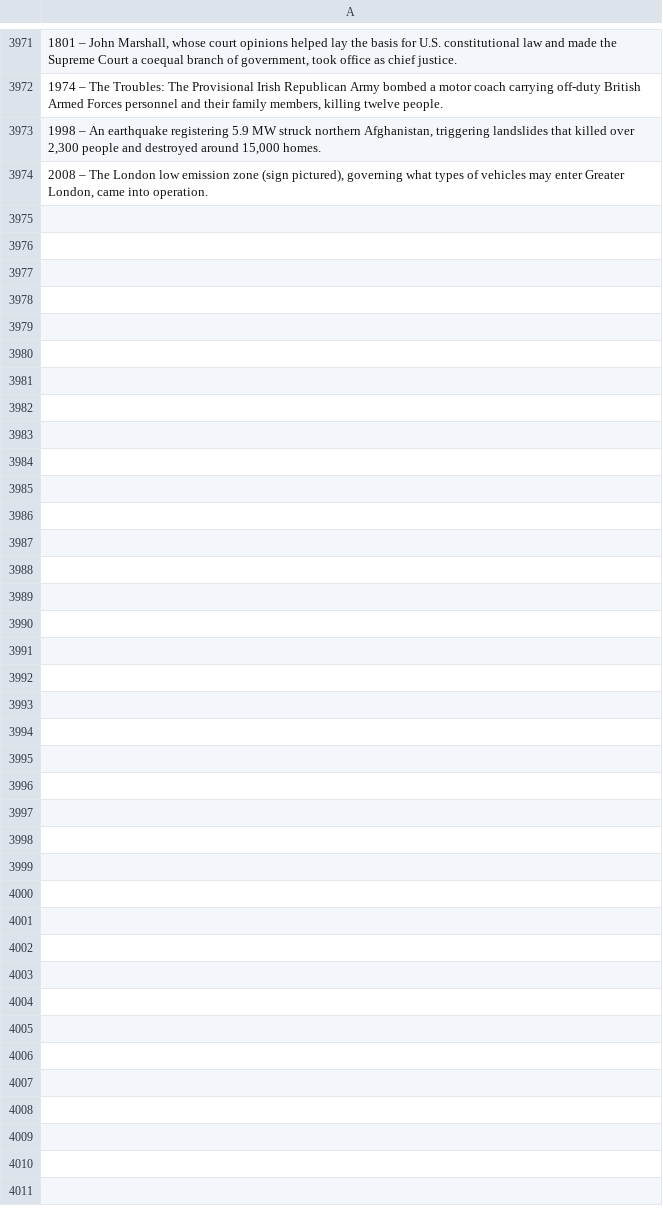
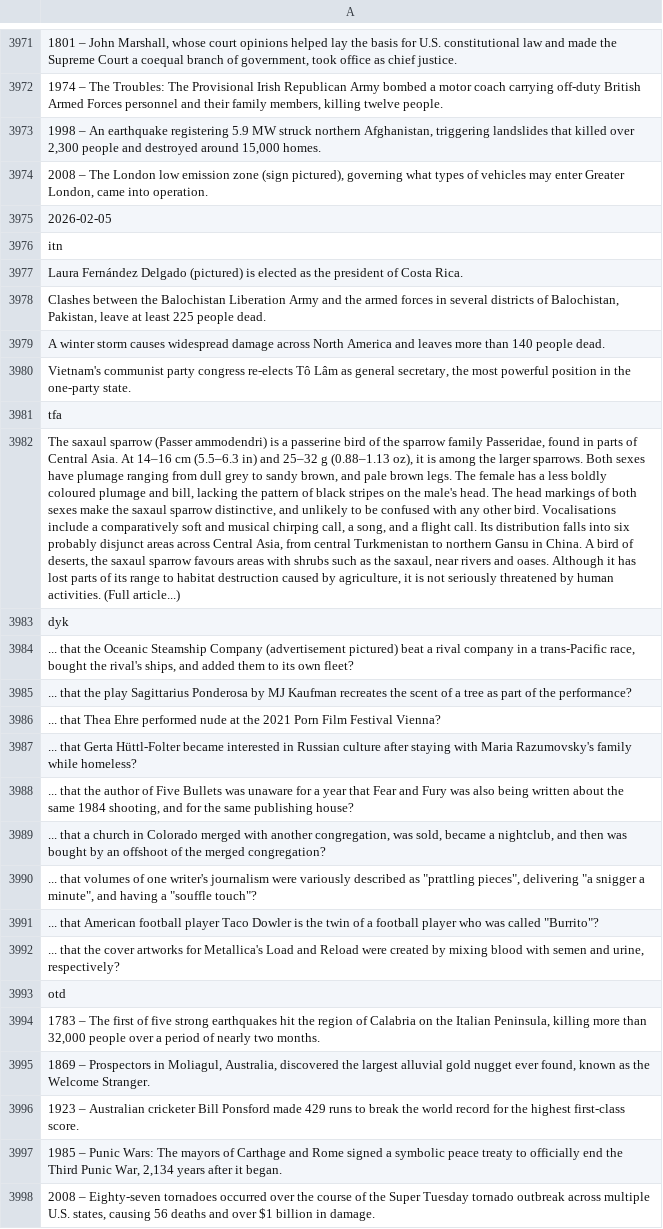
Before and after one commit to TobyP3/WebScraper, a CSV file: data/wikipedia_scraper.csv, drawn as a sheet; only a part is shown, gaps mark what is left out; the diff names each change by its address in the sheet, - before the commit and + after, or states it on an @@ line.

```diff
--- a/data/wikipedia_scraper.csv
+++ b/data/wikipedia_scraper.csv
+row 3975: 2026-02-05
+row 3976: itn
+row 3977: Laura Fernández Delgado (pictured) is elected as the president of Costa Rica.
+row 3978: Clashes between the Balochistan Liberation Army and the armed forces in several districts of Balochistan, Pakistan, leave at least 225 people dead.
+row 3979: A winter storm causes widespread damage across North America and leaves more than 140 people dead.
+row 3980: Vietnam's communist party congress re-elects Tô Lâm as general secretary, the most powerful position in the one-party state.
+row 3981: tfa
+row 3982: The saxaul sparrow (Passer ammodendri) is a passerine bird of the sparrow family Passeridae, found in parts of Central Asia. At 14–16 cm (5.5–6.3 in) and 25–32 g (0.88–1.13 oz), it is among the larger sparrows. Both sexes have plumage ranging from dull grey to sandy brown, and pale brown legs. The female has a less boldly coloured plumage and bill, lacking the pattern of black stripes on the male's head. The head markings of both sexes make the saxaul sparrow distinctive, and unlikely to be confused with any other bird. Vocalisations include a comparatively soft and musical chirping call, a song, and a flight call. Its distribution falls into six probably disjunct areas across Central Asia, from central Turkmenistan to northern Gansu in China. A bird of deserts, the saxaul sparrow favours areas with shrubs such as the saxaul, near rivers and oases. Although it has lost parts of its range to habitat destruction caused by agriculture, it is not seriously threatened by human activities. (Full article...)
+row 3983: dyk
+row 3984: ... that the Oceanic Steamship Company (advertisement pictured) beat a rival company in a trans-Pacific race, bought the rival's ships, and added them to its own fleet?
+row 3985: ... that the play Sagittarius Ponderosa by MJ Kaufman recreates the scent of a tree as part of the performance?
+row 3986: ... that Thea Ehre performed nude at the 2021 Porn Film Festival Vienna?
+row 3987: ... that Gerta Hüttl-Folter became interested in Russian culture after staying with Maria Razumovsky's family while homeless?
+row 3988: ... that the author of Five Bullets was unaware for a year that Fear and Fury was also being written about the same 1984 shooting, and for the same publishing house?
+row 3989: ... that a church in Colorado merged with another congregation, was sold, became a nightclub, and then was bought by an offshoot of the merged congregation?
+row 3990: ... that volumes of one writer's journalism were variously described as "prattling pieces", delivering "a snigger a minute", and having a "souffle touch"?
+row 3991: ... that American football player Taco Dowler is the twin of a football player who was called "Burrito"?
+row 3992: ... that the cover artworks for Metallica's Load and Reload were created by mixing blood with semen and urine, respectively?
+row 3993: otd
+row 3994: 1783 – The first of five strong earthquakes hit the region of Calabria on the Italian Peninsula, killing more than 32,000 people over a period of nearly two months.
+row 3995: 1869 – Prospectors in Moliagul, Australia, discovered the largest alluvial gold nugget ever found, known as the Welcome Stranger.
+row 3996: 1923 – Australian cricketer Bill Ponsford made 429 runs to break the world record for the highest first-class score.
+row 3997: 1985 – Punic Wars: The mayors of Carthage and Rome signed a symbolic peace treaty to officially end the Third Punic War, 2,134 years after it began.
+row 3998: 2008 – Eighty-seven tornadoes occurred over the course of the Super Tuesday tornado outbreak across multiple U.S. states, causing 56 deaths and over $1 billion in damage.
```
